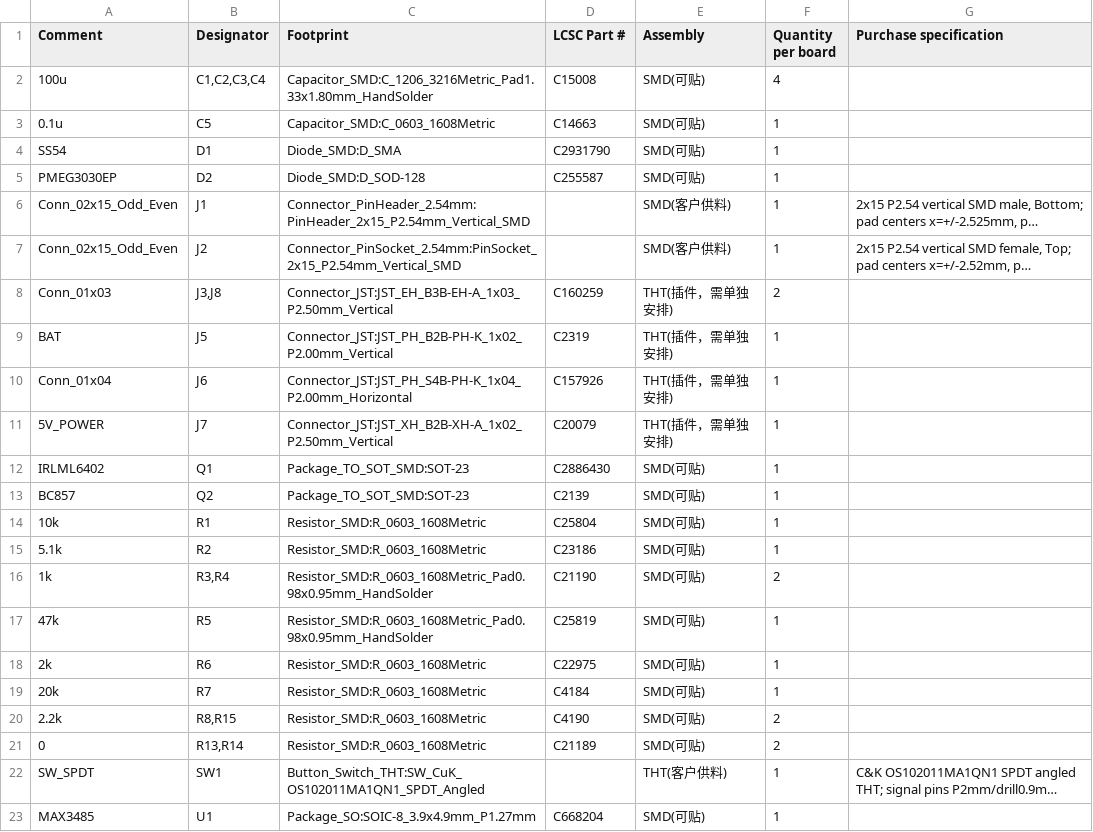
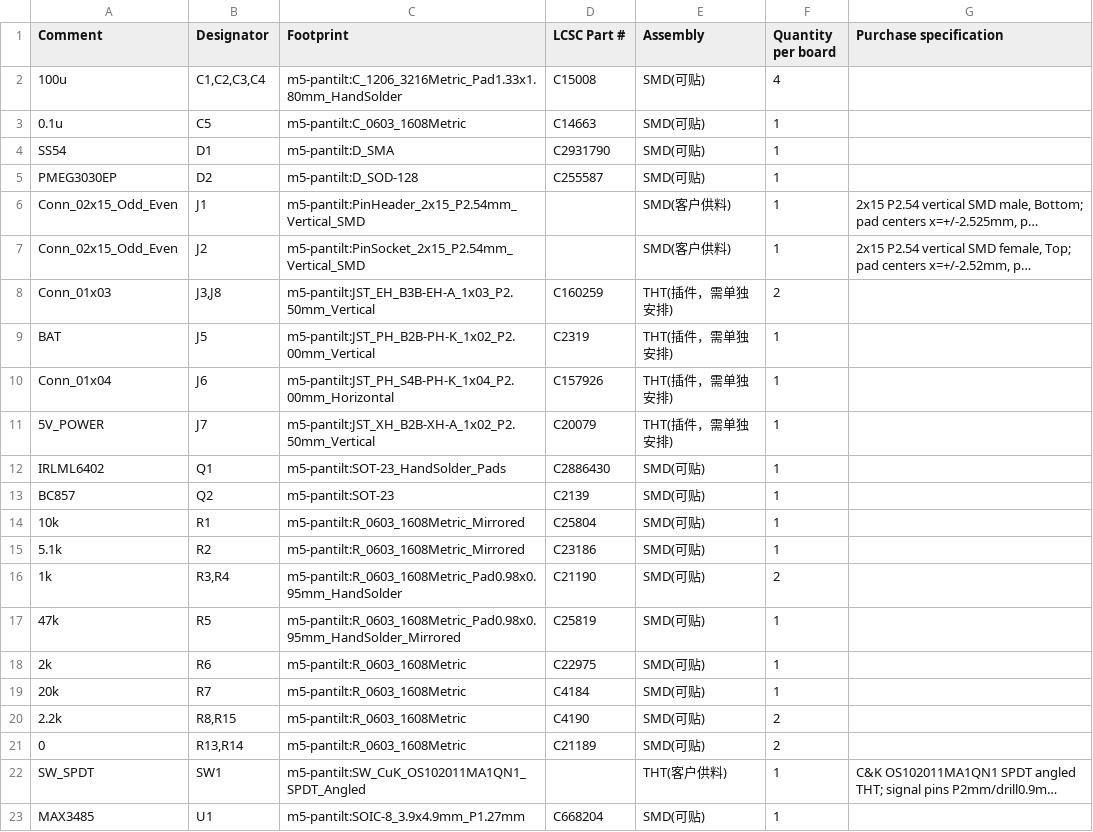
Before and after one commit to HeliosH/stackchan-diy-guide, a CSV file: pcb/m5-pantilt-v1.0/manufacture/jlcpcb/m5-pantilt-bom-full-assembly.csv, drawn as a sheet; long unchanged cells end in …; the diff names each change by its address in the sheet, - before the commit and + after, or states it on an @@ line.

```diff
--- a/pcb/m5-pantilt-v1.0/manufacture/jlcpcb/m5-pantilt-bom-full-assembly.csv
+++ b/pcb/m5-pantilt-v1.0/manufacture/jlcpcb/m5-pantilt-bom-full-assembly.csv
-C2 (Footprint): Capacitor_SMD:C_1206_3216Metric_Pad1.33x1.80mm_HandSolder
+C2 (Footprint): m5-pantilt:C_1206_3216Metric_Pad1.33x1.80mm_HandSolder
-C3 (Footprint): Capacitor_SMD:C_0603_1608Metric
+C3 (Footprint): m5-pantilt:C_0603_1608Metric
-C4 (Footprint): Diode_SMD:D_SMA
+C4 (Footprint): m5-pantilt:D_SMA
-C5 (Footprint): Diode_SMD:D_SOD-128
+C5 (Footprint): m5-pantilt:D_SOD-128
-C6 (Footprint): Connector_PinHeader_2.54mm:PinHeader_2x15_P2.54mm_Vertical_SMD
+C6 (Footprint): m5-pantilt:PinHeader_2x15_P2.54mm_Vertical_SMD
-C7 (Footprint): Connector_PinSocket_2.54mm:PinSocket_2x15_P2.54mm_Vertical_SMD
+C7 (Footprint): m5-pantilt:PinSocket_2x15_P2.54mm_Vertical_SMD
-C8 (Footprint): Connector_JST:JST_EH_B3B-EH-A_1x03_P2.50mm_Vertical
+C8 (Footprint): m5-pantilt:JST_EH_B3B-EH-A_1x03_P2.50mm_Vertical
-C9 (Footprint): Connector_JST:JST_PH_B2B-PH-K_1x02_P2.00mm_Vertical
+C9 (Footprint): m5-pantilt:JST_PH_B2B-PH-K_1x02_P2.00mm_Vertical
-C10 (Footprint): Connector_JST:JST_PH_S4B-PH-K_1x04_P2.00mm_Horizontal
+C10 (Footprint): m5-pantilt:JST_PH_S4B-PH-K_1x04_P2.00mm_Horizontal
-C11 (Footprint): Connector_JST:JST_XH_B2B-XH-A_1x02_P2.50mm_Vertical
+C11 (Footprint): m5-pantilt:JST_XH_B2B-XH-A_1x02_P2.50mm_Vertical
-C12 (Footprint): Package_TO_SOT_SMD:SOT-23
+C12 (Footprint): m5-pantilt:SOT-23_HandSolder_Pads
-C13 (Footprint): Package_TO_SOT_SMD:SOT-23
+C13 (Footprint): m5-pantilt:SOT-23
-C14:C15 (Footprint): Resistor_SMD:R_0603_1608Metric
+C14:C15 (Footprint): m5-pantilt:R_0603_1608Metric_Mirrored
-C16 (Footprint): Resistor_SMD:R_0603_1608Metric_Pad0.98x0.95mm_HandSolder
+C16 (Footprint): m5-pantilt:R_0603_1608Metric_Pad0.98x0.95mm_HandSolder
-C17 (Footprint): Resistor_SMD:R_0603_1608Metric_Pad0.98x0.95mm_HandSolder
+C17 (Footprint): m5-pantilt:R_0603_1608Metric_Pad0.98x0.95mm_HandSolder_Mirrored
-C18:C21 (Footprint): Resistor_SMD:R_0603_1608Metric
+C18:C21 (Footprint): m5-pantilt:R_0603_1608Metric
-C22 (Footprint): Button_Switch_THT:SW_CuK_OS102011MA1QN1_SPDT_Angled
+C22 (Footprint): m5-pantilt:SW_CuK_OS102011MA1QN1_SPDT_Angled
-C23 (Footprint): Package_SO:SOIC-8_3.9x4.9mm_P1.27mm
+C23 (Footprint): m5-pantilt:SOIC-8_3.9x4.9mm_P1.27mm
```
Also changed, not shown: pcb/m5-pantilt-v1.0/manufacture/jlcpcb/cpl/pos-both.csv, pcb/m5-pantilt-v1.0/manufacture/jlcpcb/m5-pantilt-bom-jlc.csv, 56 other files.
